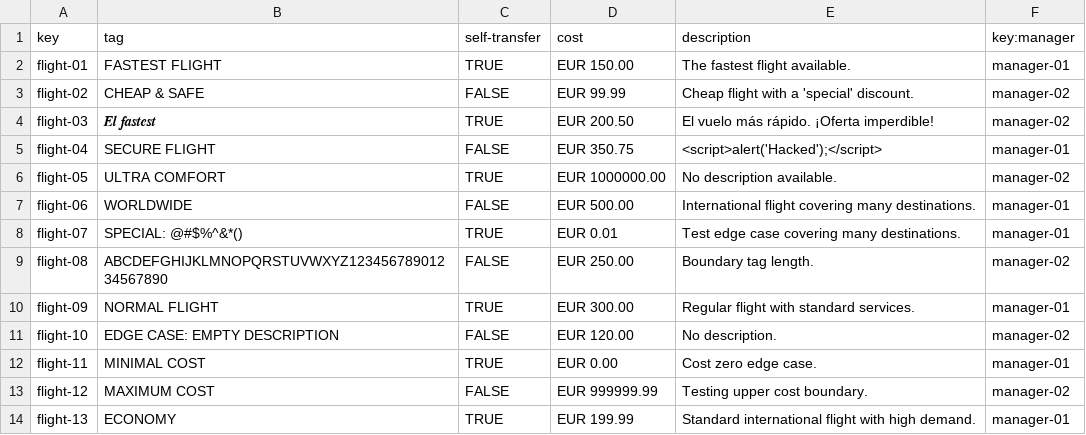
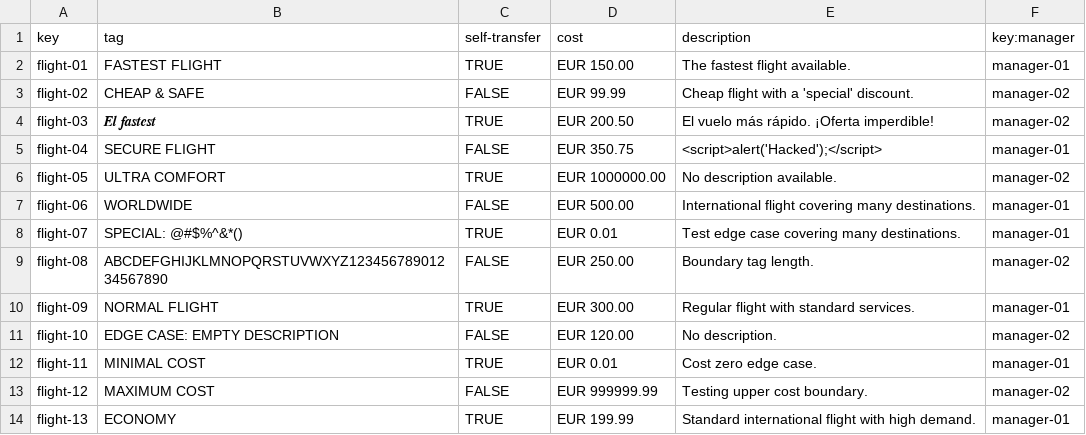
Before and after one commit to DP2-C1-060/Acme-ANS-C2, a CSV file: src/main/resources/WEB-INF/data/sample/flight.csv, drawn as a sheet.

Commit message:
Task 04: Store and handle flight data

```diff
--- a/src/main/resources/WEB-INF/data/sample/flight.csv
+++ b/src/main/resources/WEB-INF/data/sample/flight.csv
@@ -11,3 +11,3 @@ flight-09,"NORMAL FLIGHT",TRUE,EUR 300.00,"Regular flight with standard services
 flight-10,"EDGE CASE: EMPTY DESCRIPTION",FALSE,EUR 120.00,"No description.",manager-02
-flight-11,"MINIMAL COST",TRUE,EUR 0.00,"Cost zero edge case.",manager-01
+flight-11,"MINIMAL COST",TRUE,EUR 0.01,"Cost zero edge case.",manager-01
 flight-12,"MAXIMUM COST",FALSE,EUR 999999.99,"Testing upper cost boundary.",manager-02
```
Also changed, not shown: 5 other files.
